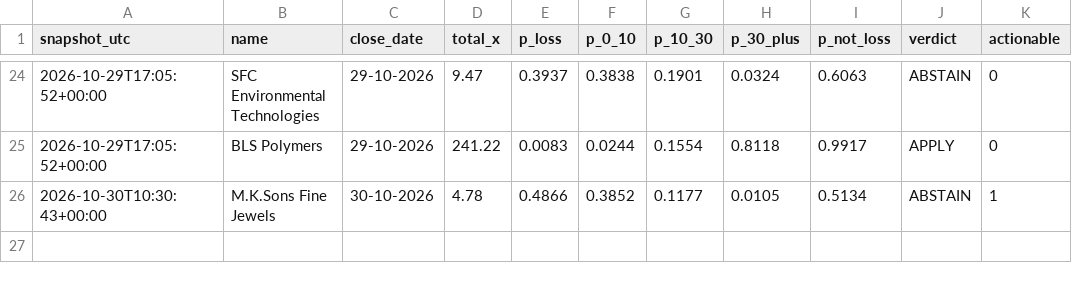
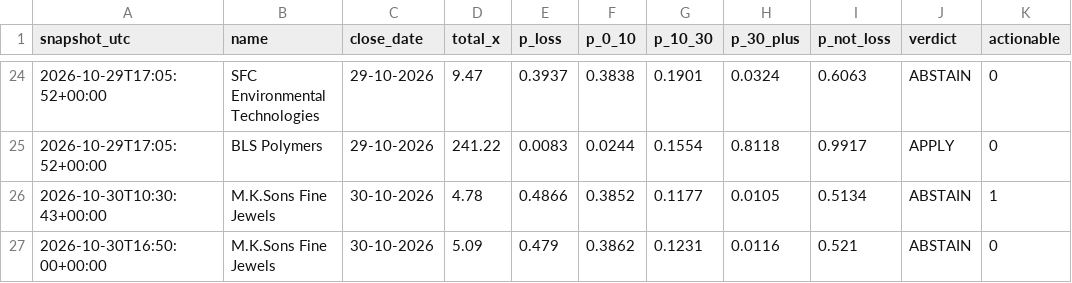
Before and after one commit to NipunRaj96/ipo-agent, a CSV file: data/verdicts.csv, drawn as a sheet; only a part is shown, gaps mark what is left out; the diff names each change by its address in the sheet, - before the commit and + after, or states it on an @@ line.

```diff
--- a/data/verdicts.csv
+++ b/data/verdicts.csv
+row 27: 2026-10-30T16:50:00+00:00 | M.K.Sons Fine Jewels | 30-10-2026 | 5.09 | 0.479 | 0.3862 | 0.1231 | 0.0116 | 0.521 | ABSTAIN | 0
```
Also changed, not shown: data/gmp_log.csv, data/sub_log.csv.
